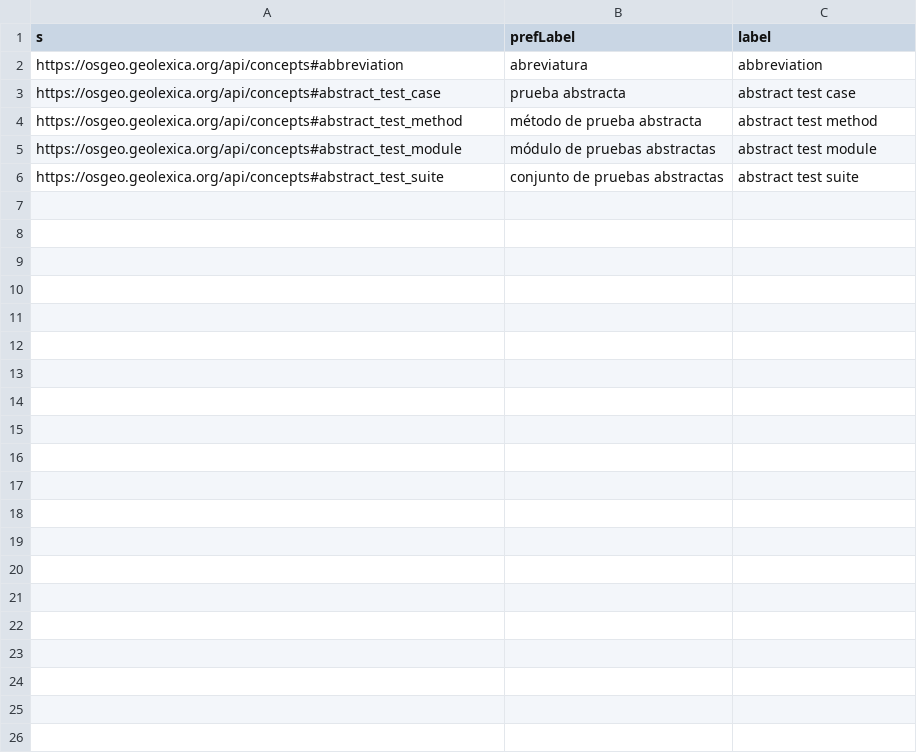
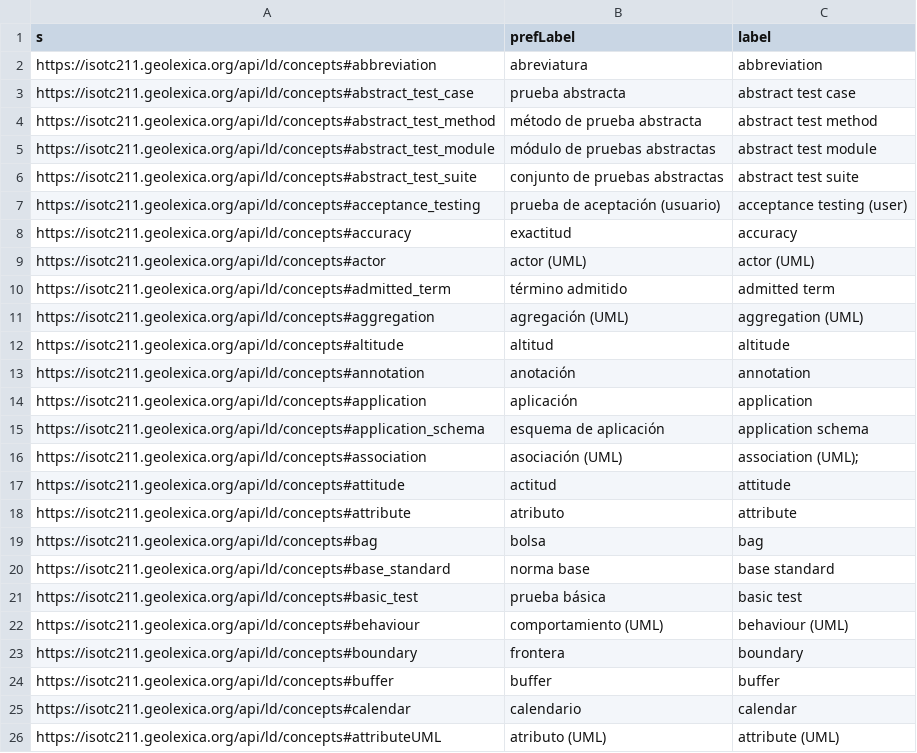
Before and after one commit to geolexica/geolexica-rdf-ref, a CSV file: queries/RESULT-all-resources-prefLabel-label-spa.csv, drawn as a sheet.

```diff
--- a/queries/RESULT-all-resources-prefLabel-label-spa.csv
+++ b/queries/RESULT-all-resources-prefLabel-label-spa.csv
@@ -1,6 +1,26 @@
 s,prefLabel,label
-https://osgeo.geolexica.org/api/concepts#abbreviation,abreviatura,abbreviation
-https://osgeo.geolexica.org/api/concepts#abstract_test_case,prueba abstracta,abstract test case
-https://osgeo.geolexica.org/api/concepts#abstract_test_method,método de prueba abstracta,abstract test method
-https://osgeo.geolexica.org/api/concepts#abstract_test_module,módulo de pruebas abstractas,abstract test module
-https://osgeo.geolexica.org/api/concepts#abstract_test_suite,conjunto de pruebas abstractas,abstract test suite
+https://isotc211.geolexica.org/api/ld/concepts#abbreviation,abreviatura,abbreviation
+https://isotc211.geolexica.org/api/ld/concepts#abstract_test_case,prueba abstracta,abstract test case
+https://isotc211.geolexica.org/api/ld/concepts#abstract_test_method,método de prueba abstracta,abstract test method
+https://isotc211.geolexica.org/api/ld/concepts#abstract_test_module,módulo de pruebas abstractas,abstract test module
+https://isotc211.geolexica.org/api/ld/concepts#abstract_test_suite,conjunto de pruebas abstractas,abstract test suite
+https://isotc211.geolexica.org/api/ld/concepts#acceptance_testing,prueba de aceptación (usuario),acceptance testing (user)
+https://isotc211.geolexica.org/api/ld/concepts#accuracy,exactitud,accuracy
+https://isotc211.geolexica.org/api/ld/concepts#actor,actor (UML),actor (UML)
+https://isotc211.geolexica.org/api/ld/concepts#admitted_term,término admitido,admitted term
+https://isotc211.geolexica.org/api/ld/concepts#aggregation,agregación (UML),aggregation (UML)
+https://isotc211.geolexica.org/api/ld/concepts#altitude,altitud,altitude
+https://isotc211.geolexica.org/api/ld/concepts#annotation,anotación,annotation
+https://isotc211.geolexica.org/api/ld/concepts#application,aplicación,application
+https://isotc211.geolexica.org/api/ld/concepts#application_schema,esquema de aplicación,application schema
+https://isotc211.geolexica.org/api/ld/concepts#association,asociación (UML),association (UML);
+https://isotc211.geolexica.org/api/ld/concepts#attitude,actitud,attitude
+https://isotc211.geolexica.org/api/ld/concepts#attribute,atributo,attribute
+https://isotc211.geolexica.org/api/ld/concepts#bag,bolsa,bag
+https://isotc211.geolexica.org/api/ld/concepts#base_standard,norma base,base standard
+https://isotc211.geolexica.org/api/ld/concepts#basic_test,prueba básica,basic test
+https://isotc211.geolexica.org/api/ld/concepts#behaviour,comportamiento (UML),behaviour (UML)
+https://isotc211.geolexica.org/api/ld/concepts#boundary,frontera,boundary
+https://isotc211.geolexica.org/api/ld/concepts#buffer,buffer,buffer
+https://isotc211.geolexica.org/api/ld/concepts#calendar,calendario,calendar
+https://isotc211.geolexica.org/api/ld/concepts#attributeUML,atributo (UML),attribute (UML)
```
Also changed, not shown: queries/RESULT-all-resources-labels.csv, queries/RESULT-all-resources-skos-rdf-file.csv, 7 other files.
